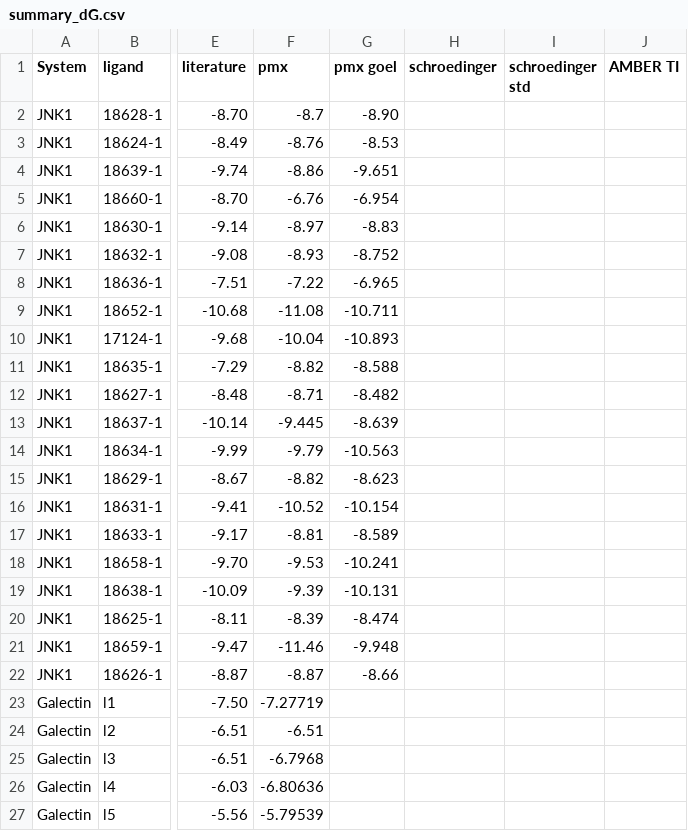
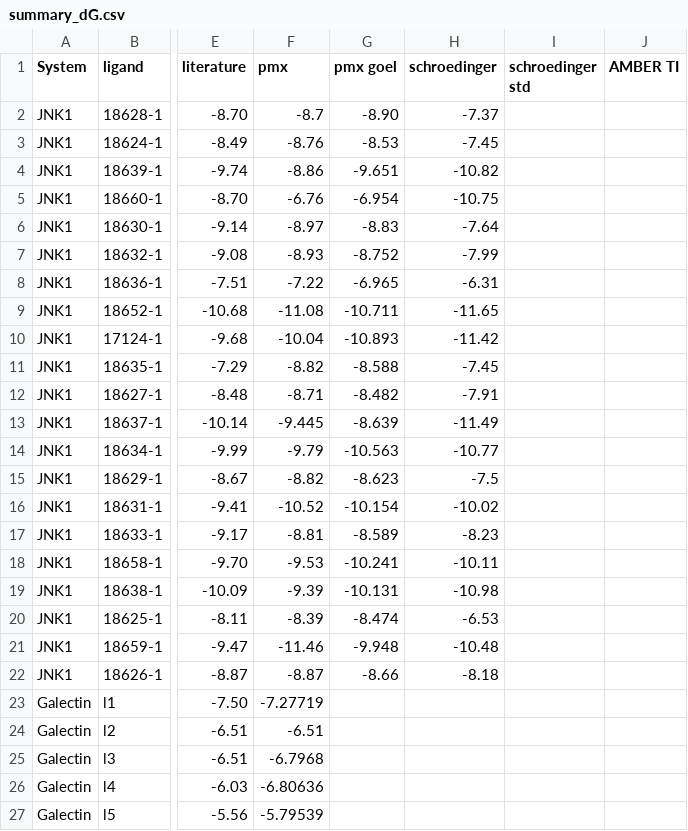
Before and after one commit to JohannesKarwou/notebooks, a CSV file: data/summary_dG.csv, drawn as a sheet; only a part is shown, gaps mark what is left out; the diff names each change by its address in the sheet, - before the commit and + after, or states it on an @@ line.

Commit message:
including values for JNK1 for FEP+

```diff
--- a/data/summary_dG.csv
+++ b/data/summary_dG.csv
-H2 (schroedinger): (empty)
+H2 (schroedinger): -7.37
-H3 (schroedinger): (empty)
+H3 (schroedinger): -7.45
-H4 (schroedinger): (empty)
+H4 (schroedinger): -10.82
-H5 (schroedinger): (empty)
+H5 (schroedinger): -10.75
-H6 (schroedinger): (empty)
+H6 (schroedinger): -7.64
-H7 (schroedinger): (empty)
+H7 (schroedinger): -7.99
-H8 (schroedinger): (empty)
+H8 (schroedinger): -6.31
-H9 (schroedinger): (empty)
+H9 (schroedinger): -11.65
-H10 (schroedinger): (empty)
+H10 (schroedinger): -11.42
-H11 (schroedinger): (empty)
+H11 (schroedinger): -7.45
-H12 (schroedinger): (empty)
+H12 (schroedinger): -7.91
-H13 (schroedinger): (empty)
+H13 (schroedinger): -11.49
-H14 (schroedinger): (empty)
+H14 (schroedinger): -10.77
-H15 (schroedinger): (empty)
+H15 (schroedinger): -7.5
-H16 (schroedinger): (empty)
+H16 (schroedinger): -10.02
-H17 (schroedinger): (empty)
+H17 (schroedinger): -8.23
-H18 (schroedinger): (empty)
+H18 (schroedinger): -10.11
-H19 (schroedinger): (empty)
+H19 (schroedinger): -10.98
-H20 (schroedinger): (empty)
+H20 (schroedinger): -6.53
-H21 (schroedinger): (empty)
+H21 (schroedinger): -10.48
-H22 (schroedinger): (empty)
+H22 (schroedinger): -8.18
```
Also changed, not shown: 2 other files.
